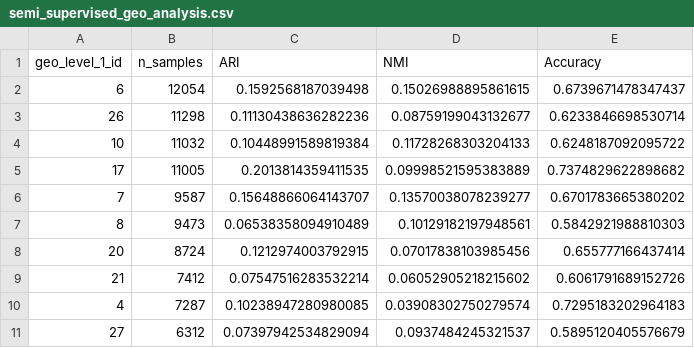
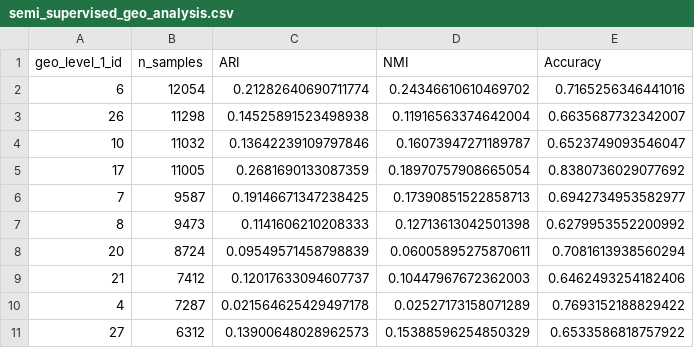
Before and after one commit to edwall201/Nepal-Earthquake-Damage-prediction, a CSV file: report/semi_supervised_geo_analysis.csv, drawn as a sheet; only a part is shown; the diff covers the shown part only.

Commit message:
update semi supervised learning from knn to xgboost

```diff
--- a/report/semi_supervised_geo_analysis.csv
+++ b/report/semi_supervised_geo_analysis.csv
@@ -1,11 +1,11 @@
 geo_level_1_id,n_samples,ARI,NMI,Accuracy
-6,12054,0.1592568187039498,0.15026988895861615,0.6739671478347437
-26,11298,0.11130438636282236,0.08759199043132677,0.6233846698530714
-10,11032,0.10448991589819384,0.11728268303204133,0.6248187092095722
-17,11005,0.2013814359411535,0.09998521595383889,0.7374829622898682
-7,9587,0.15648866064143707,0.13570038078239277,0.6701783665380202
-8,9473,0.06538358094910489,0.10129182197948561,0.5842921988810303
-20,8724,0.1212974003792915,0.07017838103985456,0.655777166437414
-21,7412,0.07547516283532214,0.06052905218215602,0.6061791689152726
-4,7287,0.10238947280980085,0.03908302750279574,0.7295183202964183
-27,6312,0.07397942534829094,0.0937484245321537,0.5895120405576679
+6,12054,0.21282640690711774,0.24346610610469702,0.7165256346441016
+26,11298,0.14525891523498938,0.11916563374642004,0.6635687732342007
+10,11032,0.13642239109797846,0.16073947271189787,0.6523749093546047
+17,11005,0.2681690133087359,0.18970757908665054,0.8380736029077692
+7,9587,0.19146671347238425,0.17390851522858713,0.6942734953582977
+8,9473,0.1141606210208333,0.12713613042501398,0.6279953552200992
+20,8724,0.09549571458798839,0.06005895275870611,0.7081613938560294
+21,7412,0.12017633094607737,0.10447967672362003,0.6462493254182406
+4,7287,0.021564625429497178,0.02527173158071289,0.7693152188829422
+27,6312,0.13900648028962573,0.15388596254850329,0.6533586818757922
```
Also changed, not shown: 63 edited cells elsewhere in this file, 4 other files.
